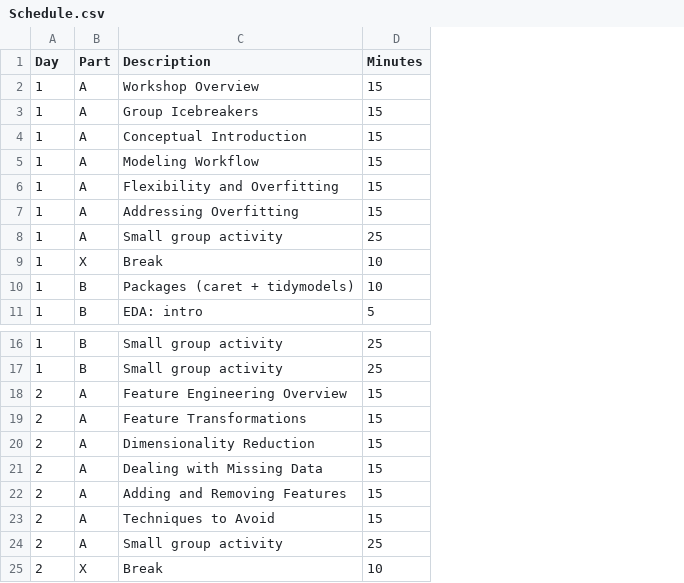
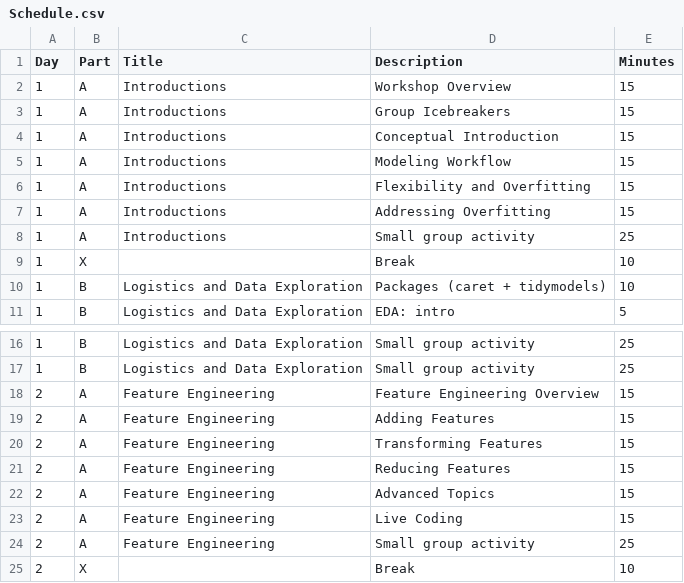
Before and after one commit to SMaRTWorkshops/mlr, a CSV file: devel/Schedule.csv, drawn as a sheet; only a part is shown, gaps mark what is left out; addresses are those after the commit; the diff names each change by its address in the sheet, - before the commit and + after, or states it on an @@ line.

Commit message:
Add placeholder slides for all planned topics in 2A

```diff
--- a/devel/Schedule.csv
+++ b/devel/Schedule.csv
+column C (Title), rows 2-11: Introductions | Introductions | Introductions | Introductions | Introductions | Introductions | Introductions |  | Logistics and Data Exploration | Logistics and Data Exploration; rows 16-24: Logistics and Data Exploration | Logistics and Data Exploration | Feature Engineering | Feature Engineering | Feature Engineering | Feature Engineering | Feature Engineering | Feature Engineering | Feature Engineering
-D19 (Description): Feature Transformations
+D19 (Description): Adding Features
-D20 (Description): Dimensionality Reduction
+D20 (Description): Transforming Features
-D21 (Description): Dealing with Missing Data
+D21 (Description): Reducing Features
-D22 (Description): Adding and Removing Features
+D22 (Description): Advanced Topics
-D23 (Description): Techniques to Avoid
+D23 (Description): Live Coding
```
Also changed, not shown: 2 other files.
